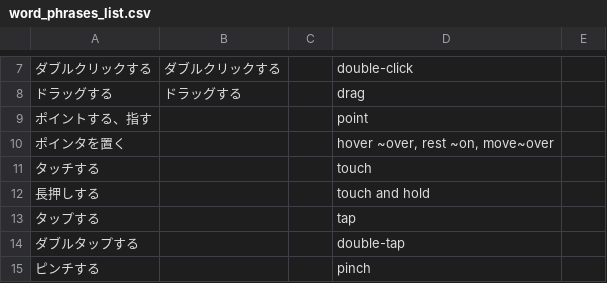
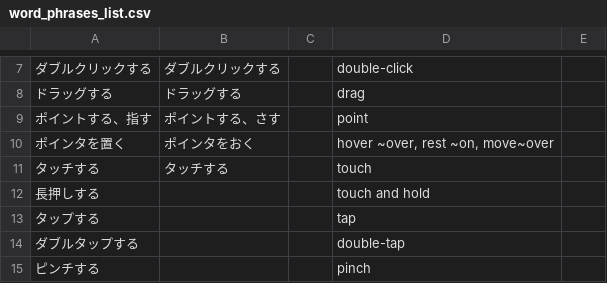
Before and after one commit to JapanTechAndLanguage/jap-english-tech-worddeck, a CSV file: word_phrases_list.csv, drawn as a sheet; only a part is shown, gaps mark what is left out; the diff names each change by its address in the sheet, - before the commit and + after, or states it on an @@ line.

Commit message:
Update word_phrases_list.csv

```diff
--- a/word_phrases_list.csv
+++ b/word_phrases_list.csv
-B9: (empty)
+B9: ポイントする、さす
-B10: (empty)
+B10: ポインタをおく
-B11: (empty)
+B11: タッチする
```
